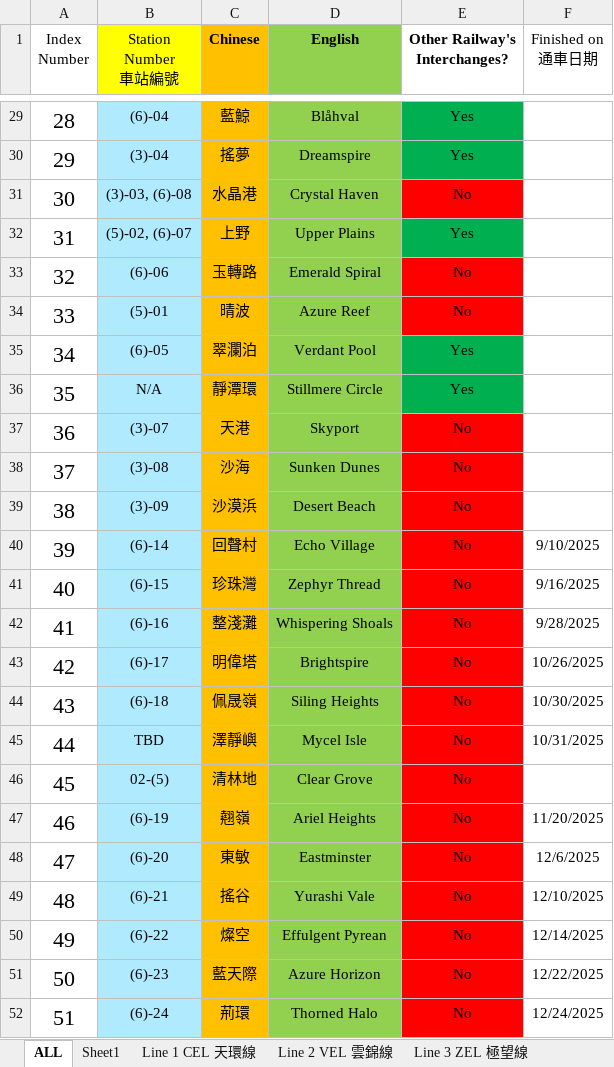
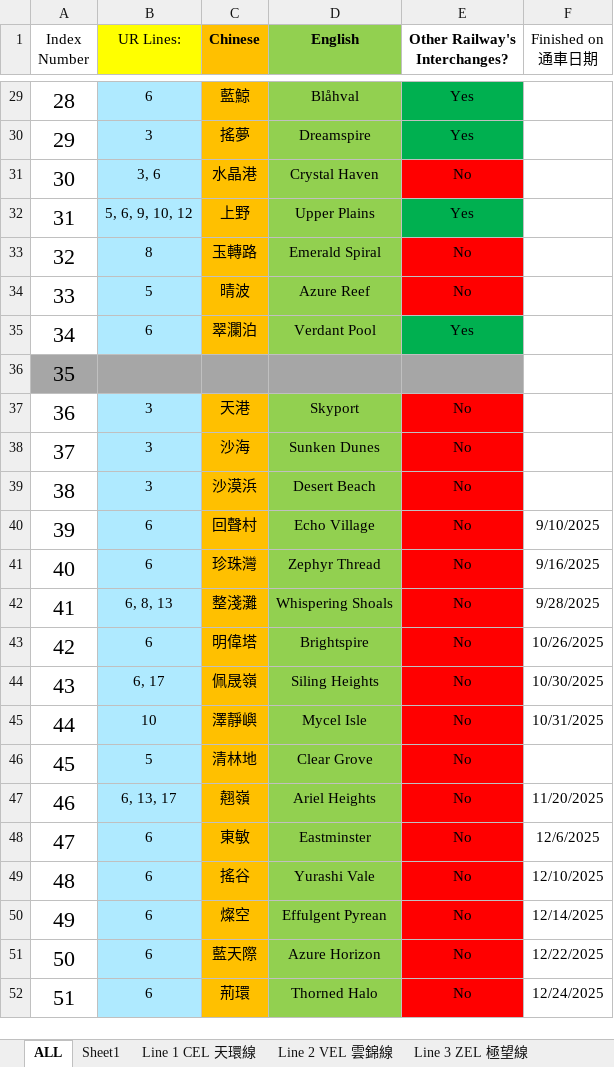
Before and after one commit to eason2141/Urbanlink, an Excel workbook: Station List.xlsx, sheet ALL, drawn as a sheet; only a part is shown, gaps mark what is left out; values as stored, in another font and other column widths than the file's, no borders; ↵ is a line break in a cell; the diff covers the shown part only; the diff names each change by its address in the sheet, - before the commit and + after, or states it on an @@ line.

```diff
--- a/Station List.xlsx (sheet ALL)
+++ b/Station List.xlsx (sheet ALL)
-B1: Station Number ↵ 車站編號
+B1: UR Lines:
-B29 (UR Lines:): (6)-04
+B29 (UR Lines:): 6
-B30 (UR Lines:): (3)-04
+B30 (UR Lines:): 3
-B31 (UR Lines:): (3)-03, (6)-08
+B31 (UR Lines:): 3, 6
-B32 (UR Lines:): (5)-02, (6)-07
+B32 (UR Lines:): 5, 6, 9, 10, 12
-B33 (UR Lines:): (6)-06
+B33 (UR Lines:): 8
-B34 (UR Lines:): (5)-01
+B34 (UR Lines:): 5
-B35 (UR Lines:): (6)-05
+B35 (UR Lines:): 6
-A36 fill: none
+A36 fill: #A6A6A6
-B36 (UR Lines:): N/A
+B36 (UR Lines:): (empty)
-B36 fill: #AFEAFF
+B36 fill: #A6A6A6
-C36 (Chinese): 靜潭環
+C36 (Chinese): (empty)
-C36 fill: #FFC000
+C36 fill: #A6A6A6
-D36 (English): Stillmere Circle
+D36 (English): (empty)
-D36 fill: #92D050
+D36 fill: #A6A6A6
-E36 (Other Railway's Interchanges?): Yes
+E36 (Other Railway's Interchanges?): (empty)
-E36 fill: #00B050
+E36 fill: #A6A6A6
-B37 (UR Lines:): (3)-07
+B37 (UR Lines:): 3
-B38 (UR Lines:): (3)-08
+B38 (UR Lines:): 3
-B39 (UR Lines:): (3)-09
+B39 (UR Lines:): 3
-B40 (UR Lines:): (6)-14
+B40 (UR Lines:): 6
-B41 (UR Lines:): (6)-15
+B41 (UR Lines:): 6
-B42 (UR Lines:): (6)-16
+B42 (UR Lines:): 6, 8, 13
-B43 (UR Lines:): (6)-17
+B43 (UR Lines:): 6
-B44 (UR Lines:): (6)-18
+B44 (UR Lines:): 6, 17
-B45 (UR Lines:): TBD
+B45 (UR Lines:): 10
-B46 (UR Lines:): 02-(5)
+B46 (UR Lines:): 5
-B47 (UR Lines:): (6)-19
+B47 (UR Lines:): 6, 13, 17
-B48 (UR Lines:): (6)-20
+B48 (UR Lines:): 6
-B49 (UR Lines:): (6)-21
+B49 (UR Lines:): 6
-B50 (UR Lines:): (6)-22
+B50 (UR Lines:): 6
-B51 (UR Lines:): (6)-23
+B51 (UR Lines:): 6
-B52 (UR Lines:): (6)-24
+B52 (UR Lines:): 6
```
Also changed, not shown: 86 edited cells and cell formats elsewhere in this sheet, sheet Line 2 VEL 雲錦線, sheet Line 17 VIL 蔚雅線, sheet Line 6 NAL 海瀾線, sheet Line 8 CWL 凌灣線, other sheet tabs, 31 other files.
